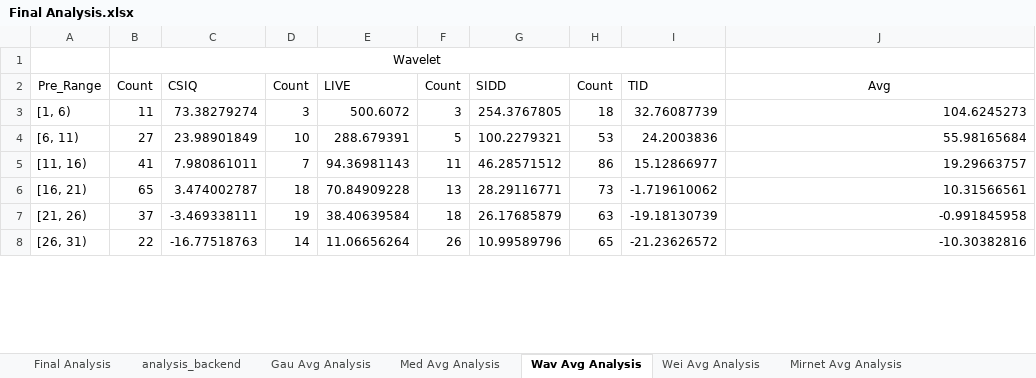
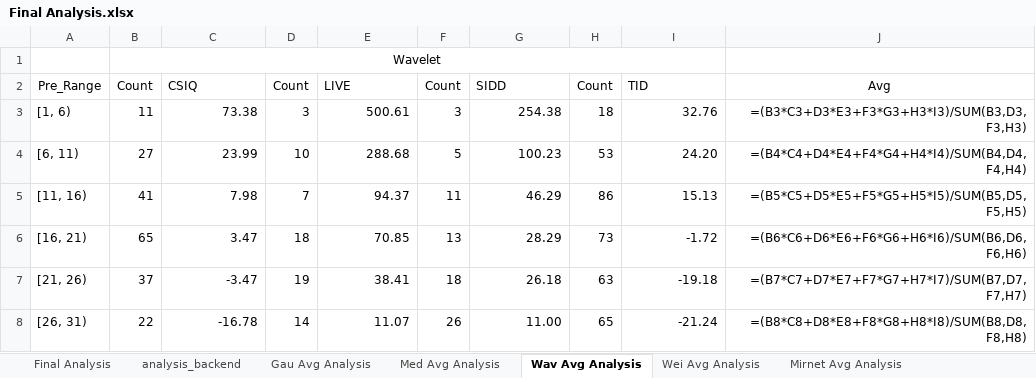
Before and after one commit to TejasParse/image-denoising-analysis, an Excel workbook: Final Analysis.xlsx, sheet Wav Avg Analysis, drawn as a sheet; only a part is shown; values as stored, in another font and other column widths than the file's, no borders; formulas without a stored value are shown as written; charts and pictures not drawn; the diff covers the shown part only; the diff names each change by its address in the sheet, - before the commit and + after, or states it on an @@ line.

```diff
--- a/Final Analysis.xlsx (sheet Wav Avg Analysis)
+++ b/Final Analysis.xlsx (sheet Wav Avg Analysis)
-C3: 73.38279274
+C3: 73.38
-E3: 500.6072
+E3: 500.61
-G3: 254.3767805
+G3: 254.38
-I3: 32.76087739
+I3: 32.76
-J3: 104.6245273
+J3: =(B3*C3+D3*E3+F3*G3+H3*I3)/SUM(B3,D3,F3,H3)
-C4: 23.98901849
+C4: 23.99
-E4: 288.679391
+E4: 288.68
-G4: 100.2279321
+G4: 100.23
-I4: 24.2003836
+I4: 24.20
-J4: 55.98165684
+J4: =(B4*C4+D4*E4+F4*G4+H4*I4)/SUM(B4,D4,F4,H4)
-C5: 7.980861011
+C5: 7.98
-E5: 94.36981143
+E5: 94.37
-G5: 46.28571512
+G5: 46.29
-I5: 15.12866977
+I5: 15.13
-J5: 19.29663757
+J5: =(B5*C5+D5*E5+F5*G5+H5*I5)/SUM(B5,D5,F5,H5)
-C6: 3.474002787
+C6: 3.47
-E6: 70.84909228
+E6: 70.85
-G6: 28.29116771
+G6: 28.29
-I6: -1.719610062
+I6: -1.72
-J6: 10.31566561
+J6: =(B6*C6+D6*E6+F6*G6+H6*I6)/SUM(B6,D6,F6,H6)
-C7: -3.469338111
+C7: -3.47
-E7: 38.40639584
+E7: 38.41
-G7: 26.17685879
+G7: 26.18
-I7: -19.18130739
+I7: -19.18
-J7: -0.991845958
+J7: =(B7*C7+D7*E7+F7*G7+H7*I7)/SUM(B7,D7,F7,H7)
-C8: -16.77518763
+C8: -16.78
-E8: 11.06656264
+E8: 11.07
-G8: 10.99589796
+G8: 11.00
-I8: -21.23626572
+I8: -21.24
-J8: -10.30382816
+J8: =(B8*C8+D8*E8+F8*G8+H8*I8)/SUM(B8,D8,F8,H8)
```
Also changed, not shown: 74 edited cells elsewhere in this sheet, sheet output_tid, sheet Final Analysis, sheet output_live, sheet output_csiq, sheet output_sidd, sheet Wei Avg Analysis, 4 more sheets, charts or pictures, 2 other files.
